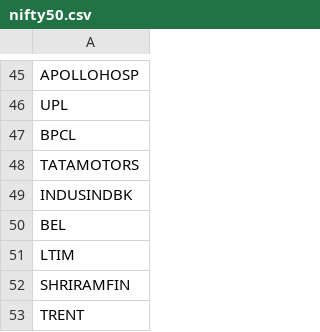
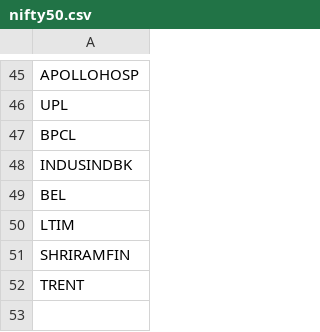
Before and after one commit to f20250806-glitch/nifty-rankings, a CSV file: nifty50.csv, drawn as a sheet; only a part is shown, gaps mark what is left out.

Commit message:
Remove TATAMOTORS due to demerger/symbol change

```diff
--- a/nifty50.csv
+++ b/nifty50.csv
@@ -47,3 +47,2 @@ UPL
 BPCL
-TATAMOTORS
 INDUSINDBK
```
